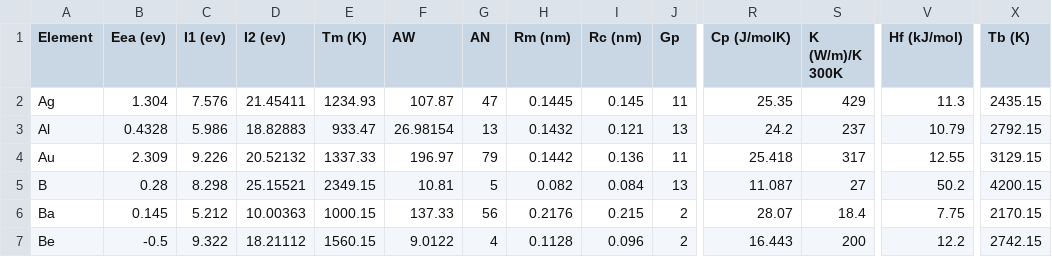
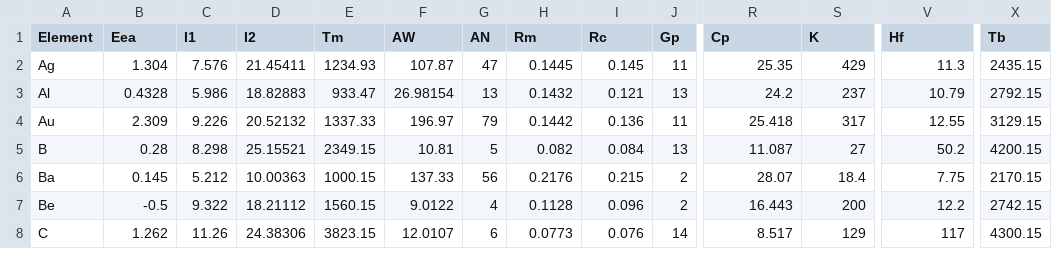
Before and after one commit to scoronepion/MatTime, a CSV file: element_info.csv, drawn as a sheet; only a part is shown, gaps mark what is left out; the shorter side is filled out with more unchanged rows; the diff names each change by its address in the sheet, - before the commit and + after, or states it on an @@ line.

```diff
--- a/element_info.csv
+++ b/element_info.csv
-B1: Eea (ev)
+B1: Eea
-C1: I1 (ev)
+C1: I1
-D1: I2 (ev)
+D1: I2
-E1: Tm (K)
+E1: Tm
-H1: Rm (nm)
+H1: Rm
-I1: Rc (nm)
+I1: Rc
-R1: Cp (J/molK)
+R1: Cp
-S1: K (W/m)/K 300K
+S1: K
-V1: Hf (kJ/mol)
+V1: Hf
-X1: Tb (K)
+X1: Tb
```
Also changed, not shown: 1 other file.
